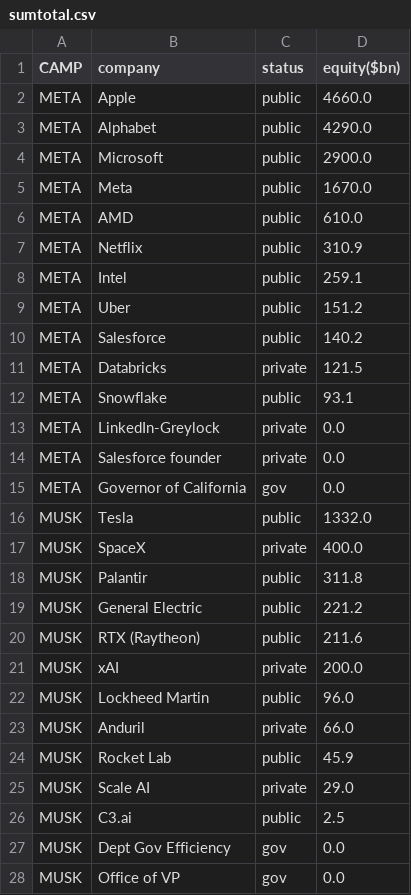
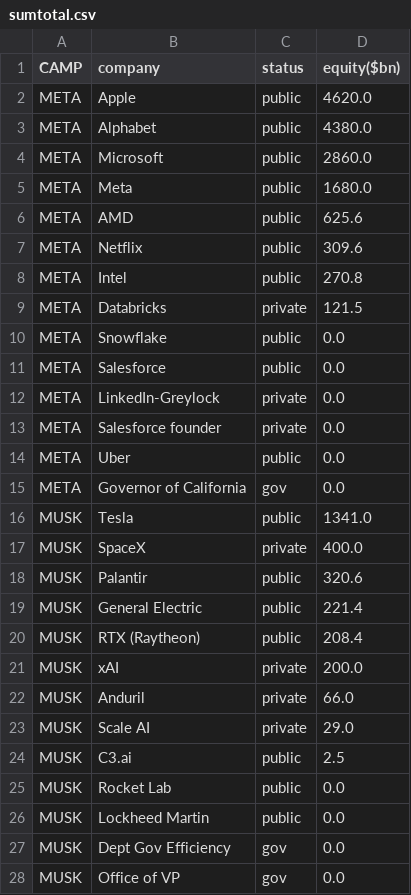
Before and after one commit to ayeeff/fiefdom, a CSV file: data/sumtotal.csv, drawn as a sheet; only a part is shown; the diff covers the shown part only.

```diff
--- a/data/sumtotal.csv
+++ b/data/sumtotal.csv
@@ -1,27 +1,27 @@
 CAMP,company,status,equity($bn)
-META,Apple,public,4660.0
-META,Alphabet,public,4290.0
-META,Microsoft,public,2900.0
-META,Meta,public,1670.0
-META,AMD,public,610.0
-META,Netflix,public,310.9
-META,Intel,public,259.1
-META,Uber,public,151.2
-META,Salesforce,public,140.2
+META,Apple,public,4620.0
+META,Alphabet,public,4380.0
+META,Microsoft,public,2860.0
+META,Meta,public,1680.0
+META,AMD,public,625.6
+META,Netflix,public,309.6
+META,Intel,public,270.8
 META,Databricks,private,121.5
-META,Snowflake,public,93.1
+META,Snowflake,public,0.0
+META,Salesforce,public,0.0
 META,LinkedIn-Greylock,private,0.0
 META,Salesforce founder,private,0.0
+META,Uber,public,0.0
 META,Governor of California,gov,0.0
-MUSK,Tesla,public,1332.0
+MUSK,Tesla,public,1341.0
 MUSK,SpaceX,private,400.0
-MUSK,Palantir,public,311.8
-MUSK,General Electric,public,221.2
-MUSK,RTX (Raytheon),public,211.6
+MUSK,Palantir,public,320.6
+MUSK,General Electric,public,221.4
+MUSK,RTX (Raytheon),public,208.4
 MUSK,xAI,private,200.0
-MUSK,Lockheed Martin,public,96.0
 MUSK,Anduril,private,66.0
-MUSK,Rocket Lab,public,45.9
 MUSK,Scale AI,private,29.0
 MUSK,C3.ai,public,2.5
+MUSK,Rocket Lab,public,0.0
+MUSK,Lockheed Martin,public,0.0
 MUSK,Dept Gov Efficiency,gov,0.0
```
Also changed, not shown: 3 added rows, 3 removed rows and 9 edited cells elsewhere in this file.
